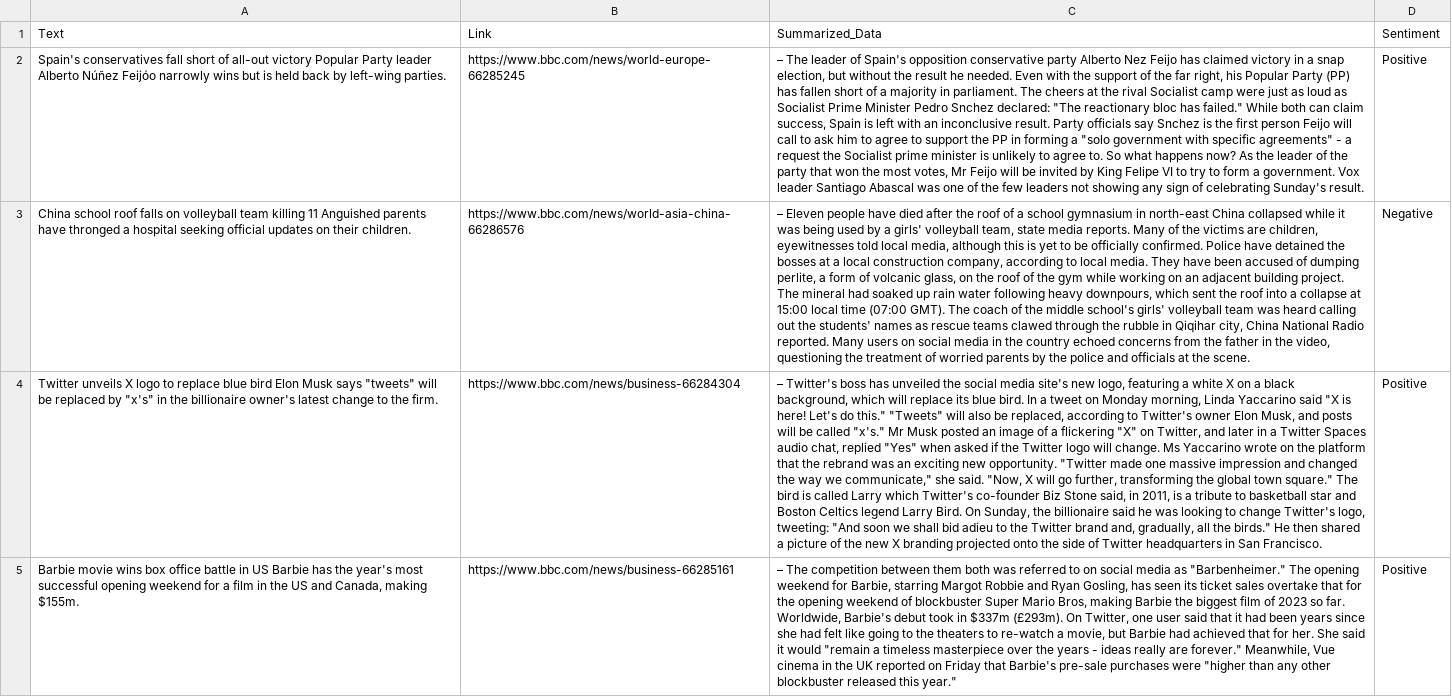
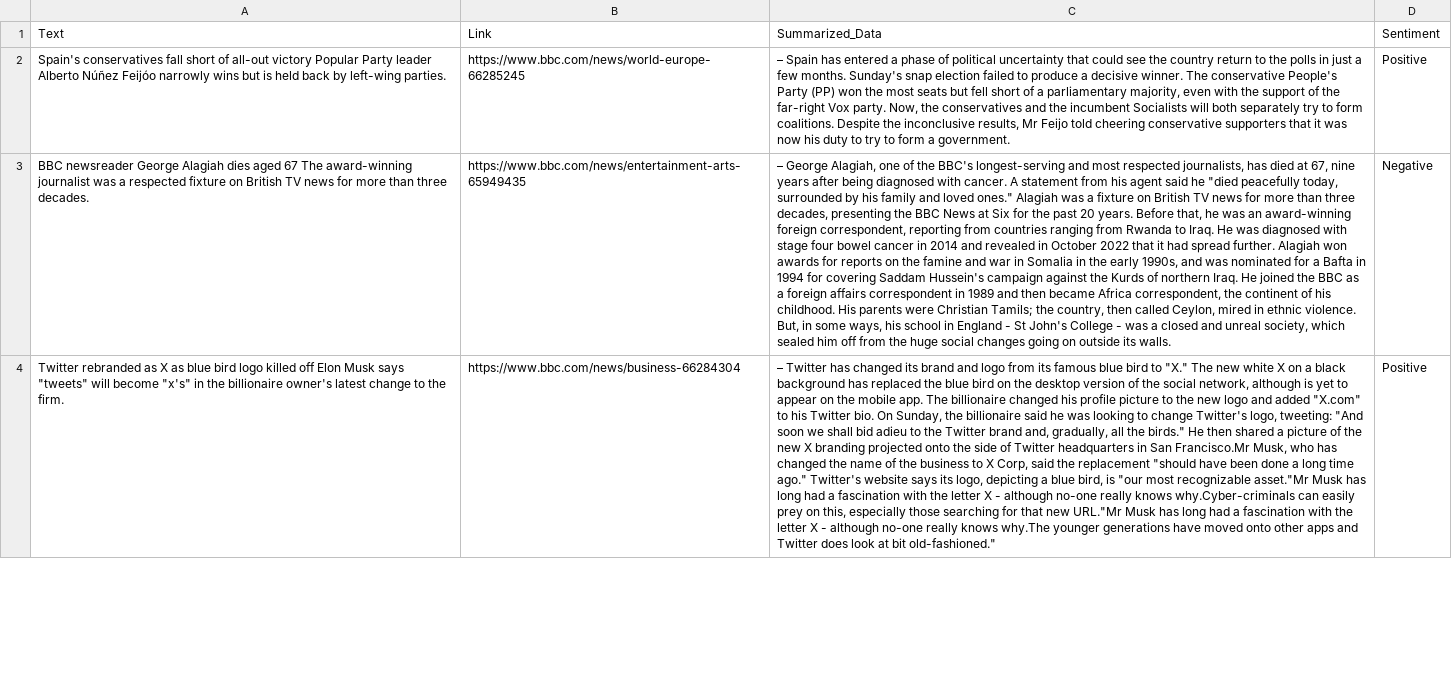
Before and after one commit to s-hreyas22/webscrapping.github.io, a CSV file: output.csv, drawn as a sheet; only a part is shown; removed rows and columns are numbered as before the commit, all else as after; the diff covers the shown part only; the diff names each change by its address in the sheet, - before the commit and + after, or states it on an @@ line.

```diff
--- a/output.csv
+++ b/output.csv
-C2 (Summarized_Data): – The leader of Spain's opposition conservative party Alberto Nez Feijo has claimed victory in a snap election, but without the result he needed. Even with the support of the far right, his Popular Party (PP) has fallen short of a majority in parliament. The cheers at the rival Socialist camp were just as loud as Socialist Prime Minister Pedro Snchez declared: "The reactionary bloc has failed." While both can claim success, Spain is left with an inconclusive result. Party officials say Snchez is the first person Feijo will call to ask him to agree to support the PP in forming a "solo government with specific agreements" - a request the Socialist prime minister is unlikely to agree to. So what happens now? As the leader of the party that won the most votes, Mr Feijo will be invited by King Felipe VI to try to form a government. Vox leader Santiago Abascal was one of the few leaders not showing any sign of celebrating Sunday's result.
+C2 (Summarized_Data): – Spain has entered a phase of political uncertainty that could see the country return to the polls in just a few months. Sunday's snap election failed to produce a decisive winner. The conservative People's Party (PP) won the most seats but fell short of a parliamentary majority, even with the support of the far-right Vox party. Now, the conservatives and the incumbent Socialists will both separately try to form coalitions. Despite the inconclusive results, Mr Feijo told cheering conservative supporters that it was now his duty to try to form a government.
-A3 (Text): China school roof falls on volleyball team killing 11 Anguished parents have thronged a hospital seeking official updates on their children.
+A3 (Text): BBC newsreader George Alagiah dies aged 67 The award-winning journalist was a respected fixture on British TV news for more than three decades.
-B3 (Link): https://www.bbc.com/news/world-asia-china-66286576
+B3 (Link): https://www.bbc.com/news/entertainment-arts-65949435
-C3 (Summarized_Data): – Eleven people have died after the roof of a school gymnasium in north-east China collapsed while it was being used by a girls' volleyball team, state media reports. Many of the victims are children, eyewitnesses told local media, although this is yet to be officially confirmed. Police have detained the bosses at a local construction company, according to local media. They have been accused of dumping perlite, a form of volcanic glass, on the roof of the gym while working on an adjacent building project. The mineral had soaked up rain water following heavy downpours, which sent the roof into a collapse at 15:00 local time (07:00 GMT). The coach of the middle school's girls' volleyball team was heard calling out the students' names as rescue teams clawed through the rubble in Qiqihar city, China National Radio reported. Many users on social media in the country echoed concerns from the father in the video, questioning the treatment of worried parents by the police and officials at the scene.
+C3 (Summarized_Data): – George Alagiah, one of the BBC's longest-serving and most respected journalists, has died at 67, nine years after being diagnosed with cancer. A statement from his agent said he "died peacefully today, surrounded by his family and loved ones." Alagiah was a fixture on British TV news for more than three decades, presenting the BBC News at Six for the past 20 years. Before that, he was an award-winning foreign correspondent, reporting from countries ranging from Rwanda to Iraq. He was diagnosed with stage four bowel cancer in 2014 and revealed in October 2022 that it had spread further. Alagiah won awards for reports on the famine and war in Somalia in the early 1990s, and was nominated for a Bafta in 1994 for covering Saddam Hussein's campaign against the Kurds of northern Iraq. He joined the BBC as a foreign affairs correspondent in 1989 and then became Africa correspondent, the continent of his childhood. His parents were Christian Tamils; the country, then called Ceylon, mired in ethnic violence. But, in some ways, his school in England - St John's College - was a closed and unreal society, which sealed him off from the huge social changes going on outside its walls.
-A4 (Text): Twitter unveils X logo to replace blue bird Elon Musk says "tweets" will be replaced by "x's" in…
+A4 (Text): Twitter rebranded as X as blue bird logo killed off Elon Musk says "tweets" will become "x's" in…
-C4 (Summarized_Data): – Twitter's boss has unveiled the social media site's new logo, featuring a white X on a black background, which will replace its blue bird. In a tweet on Monday morning, Linda Yaccarino said "X is here! Let's do this." "Tweets" will also be replaced, according to Twitter's owner Elon Musk, and posts will be called "x's." Mr Musk posted an image of a flickering "X" on Twitter, and later in a Twitter Spaces audio chat, replied "Yes" when asked if the Twitter logo will change. Ms Yaccarino wrote on the platform that the rebrand was an exciting new opportunity. "Twitter made one massive impression and changed the way we communicate," she said. "Now, X will go further, transforming the global town square." The bird is called Larry which Twitter's co-founder Biz Stone said, in 2011, is a tribute to basketball star and Boston Celtics legend Larry Bird. On Sunday, the billionaire said he was looking to change Twitter's logo, tweeting: "And soon we shall bid adieu to the Twitter brand and, gradually, all the birds." He then shared a picture of the new X branding projected onto the side of Twitter headquarters in San Francisco.
+C4 (Summarized_Data): – Twitter has changed its brand and logo from its famous blue bird to "X." The new white X on a black background has replaced the blue bird on the desktop version of the social network, although is yet to appear on the mobile app. The billionaire changed his profile picture to the new logo and added "X.com" to his Twitter bio. On Sunday, the billionaire said he was looking to change Twitter's logo, tweeting: "And soon we shall bid adieu to the Twitter brand and, gradually, all the birds." He then shared a picture of the new X branding projected onto the side of Twitter headquarters in San Francisco.Mr Musk, who has changed the name of the business to X Corp, said the replacement "should have been done a long time ago." Twitter's website says its logo, depicting a blue bird, is "our most recognizable asset."Mr Musk has long had a fascination with the letter X - although no-one really knows why.Cyber-criminals can easily prey on this, especially those searching for that new URL."Mr Musk has long had a fascination with the letter X - although no-one really knows why.The younger generations have moved onto other apps and Twitter does look at bit old-fashioned."
-row 5: Barbie movie wins box office battle in US Barbie has the year's most successful opening weekend for a film in the US and Canada, making $155m. | https://www.bbc.com/news/business-66285161 | – The competition between them both was referred to on social media as "Barbenheimer." The opening weekend for Barbie, starring Margot Robbie and Ryan Gosling, has seen its ticket sales overtake that for the opening weekend of blockbuster Super Mario Bros, making Barbie the biggest film of 2023 so far. Worldwide, Barbie's debut took in $337m (£293m). On Twitter, one user said that it had been years since she had felt like going to the theaters to re-watch a movie, but Barbie had achieved that for her. She said it would "remain a timeless masterpiece over the years - ideas really are forever." Meanwhile, Vue cinema in the UK reported on Friday that Barbie's pre-sale purchases were "higher than any other blockbuster released this year." | Positive
```
Also changed, not shown: 3 added rows, 2 removed rows and 2 edited cells elsewhere in this file.
